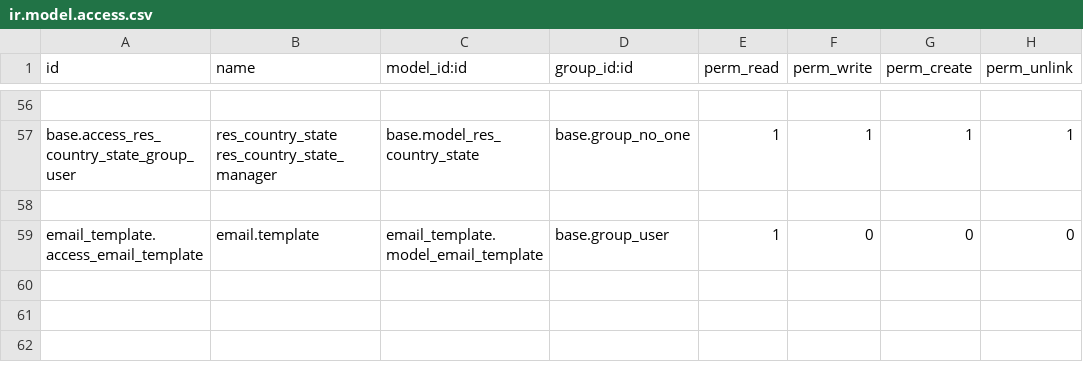
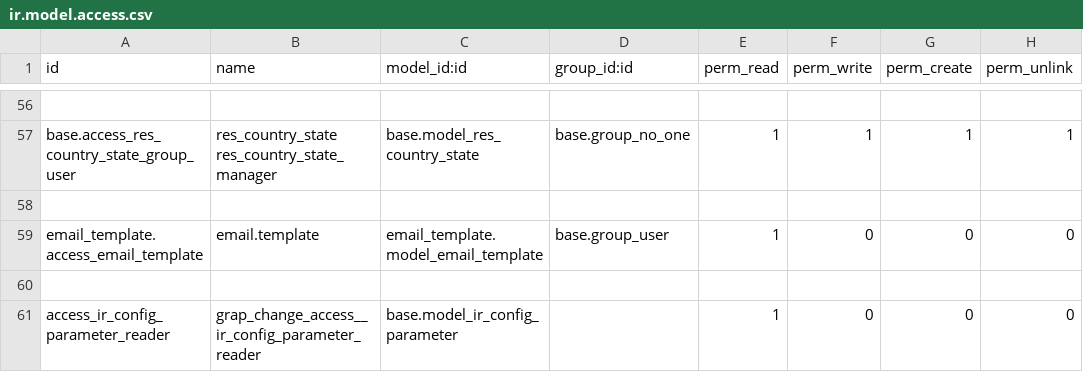
Before and after one commit to grap/odoo-addons-grap, a CSV file: grap_change_access/security/ir.model.access.csv, drawn as a sheet; only a part is shown, gaps mark what is left out; the diff names each change by its address in the sheet, - before the commit and + after, or states it on an @@ line.

Commit message:
[FIX] incorrect acccess to ir.config parameter, block anonymous user;

```diff
--- a/grap_change_access/security/ir.model.access.csv
+++ b/grap_change_access/security/ir.model.access.csv
+row 60: (empty)
+row 61: access_ir_config_parameter_reader | grap_change_access__ir_config_parameter_reader | base.model_ir_config_parameter |  | 1 | 0 | 0 | 0
```
